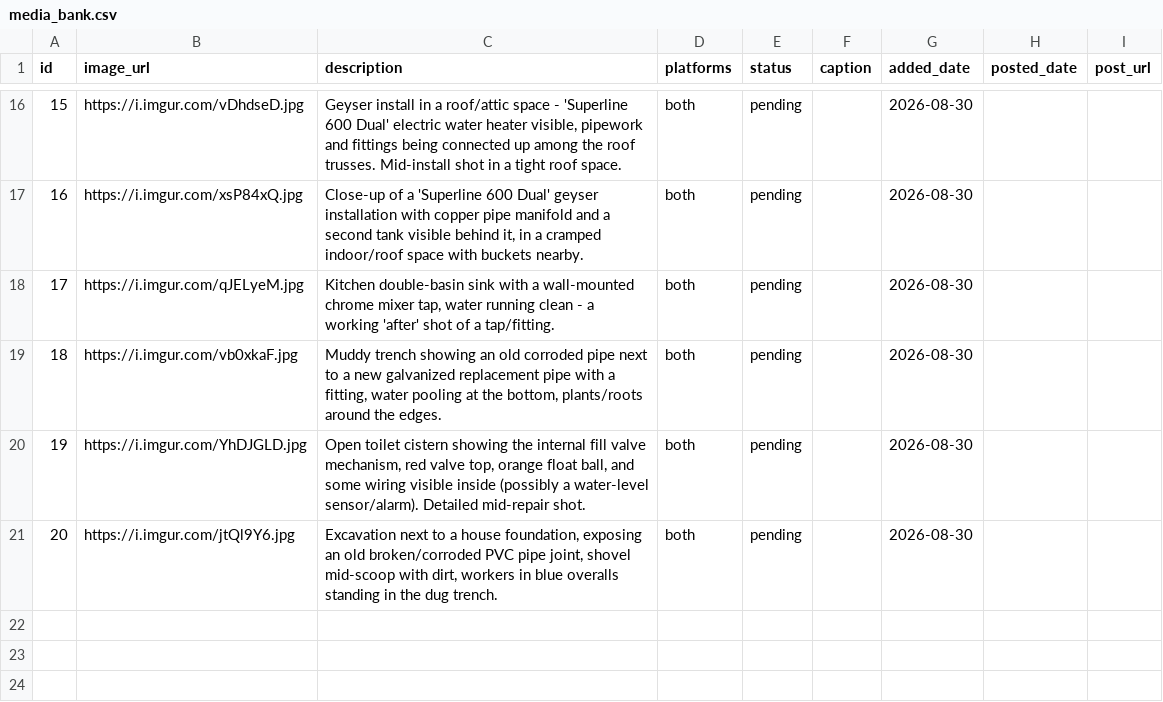
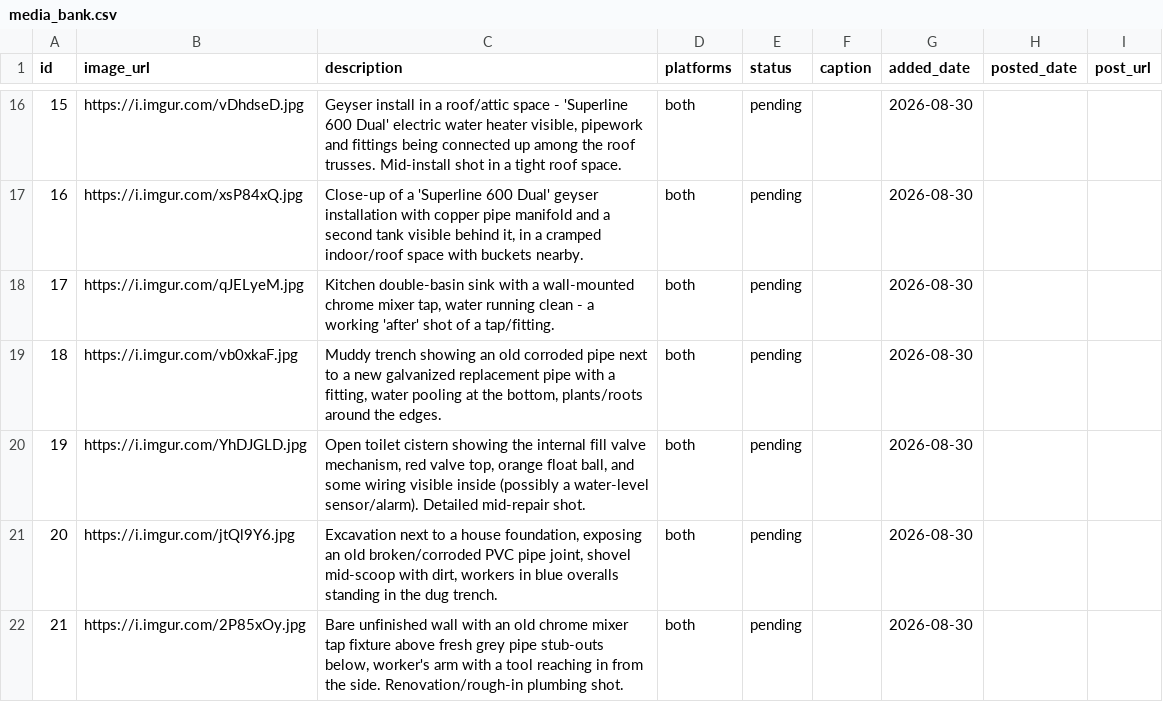
Before and after one commit to brackenplumber1-byte/online-advertising, a CSV file: .claude/skills/facebook-marketing/media_bank.csv, drawn as a sheet; only a part is shown, gaps mark what is left out; the diff names each change by its address in the sheet, - before the commit and + after, or states it on an @@ line.

```diff
--- a/.claude/skills/facebook-marketing/media_bank.csv
+++ b/.claude/skills/facebook-marketing/media_bank.csv
+row 22: 21 | https://i.imgur.com/2P85xOy.jpg | Bare unfinished wall with an old chrome mixer tap fixture above fresh grey pipe stub-outs below, worker's arm with a tool reaching in from the side. Renovation/rough-in plumbing shot. | both | pending |  | 2026-08-30
```
